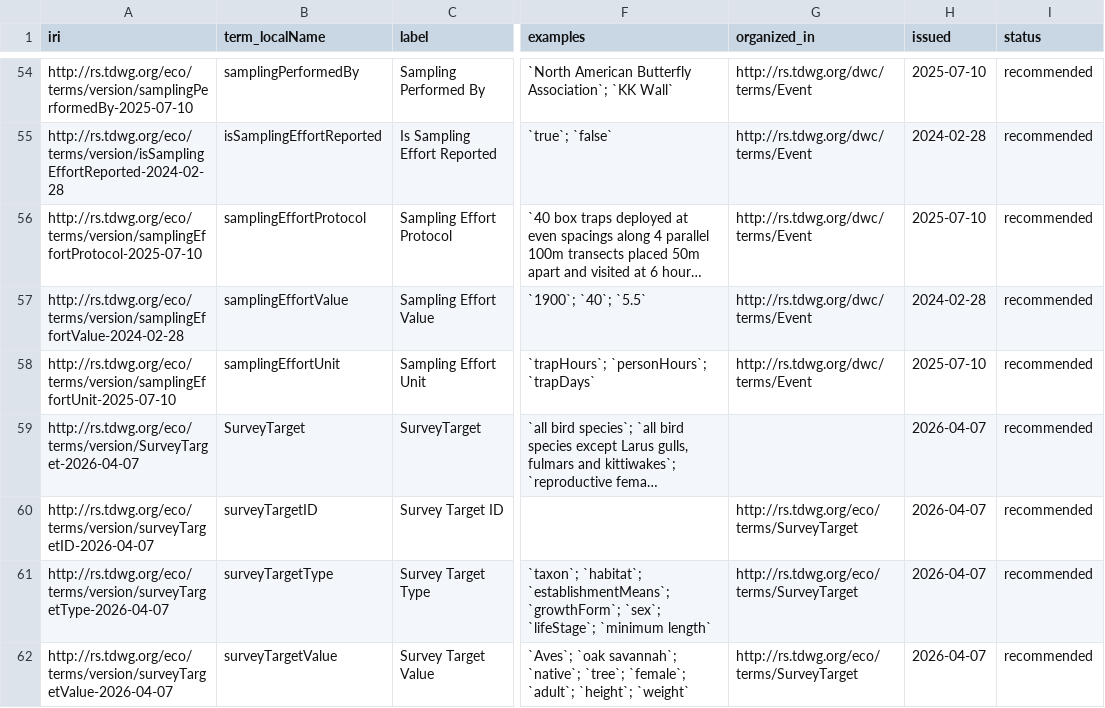
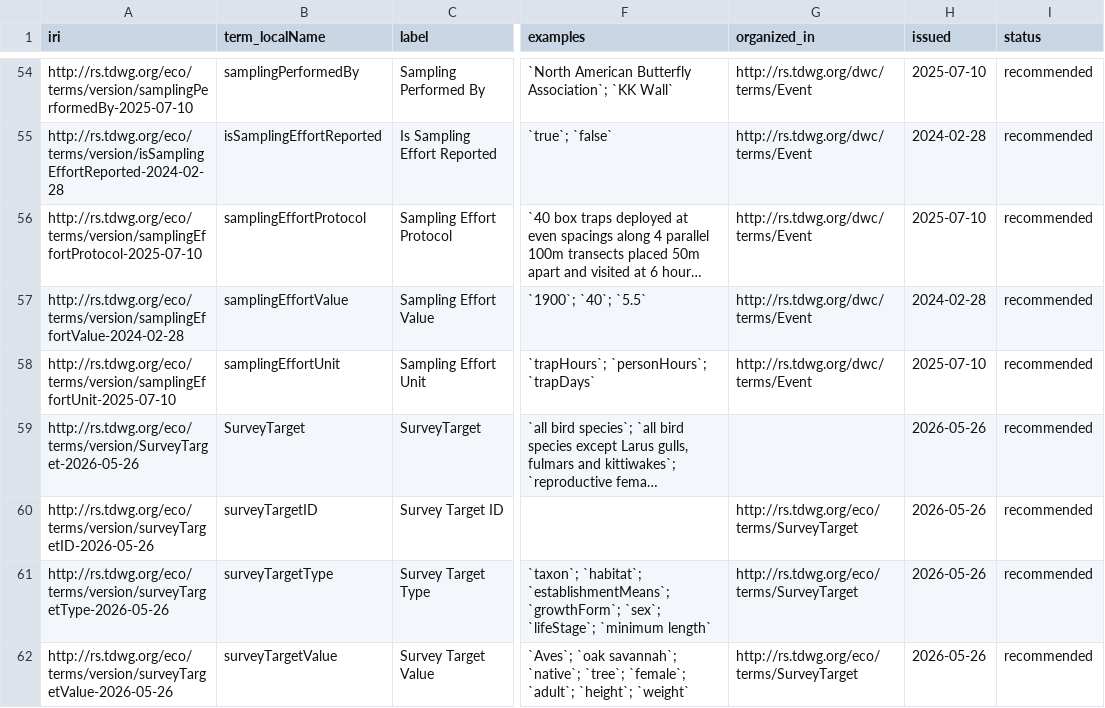
Before and after one commit to tdwg/hc, a CSV file: vocabulary/term_versions.csv, drawn as a sheet; only a part is shown, gaps mark what is left out; long unchanged cells end in …; the diff covers the shown part only; the diff names each change by its address in the sheet, - before the commit and + after, or states it on an @@ line.

Commit message:
Eco List of Terms for release 2026-05-26.

```diff
--- a/vocabulary/term_versions.csv
+++ b/vocabulary/term_versions.csv
-A59 (iri): http://rs.tdwg.org/eco/terms/version/SurveyTarget-2026-04-07
+A59 (iri): http://rs.tdwg.org/eco/terms/version/SurveyTarget-2026-05-26
-H59:H62 (issued): 2026-04-07
+H59:H62 (issued): 2026-05-26
-A60 (iri): http://rs.tdwg.org/eco/terms/version/surveyTargetID-2026-04-07
+A60 (iri): http://rs.tdwg.org/eco/terms/version/surveyTargetID-2026-05-26
-A61 (iri): http://rs.tdwg.org/eco/terms/version/surveyTargetType-2026-04-07
+A61 (iri): http://rs.tdwg.org/eco/terms/version/surveyTargetType-2026-05-26
-A62 (iri): http://rs.tdwg.org/eco/terms/version/surveyTargetValue-2026-04-07
+A62 (iri): http://rs.tdwg.org/eco/terms/version/surveyTargetValue-2026-05-26
```
Also changed, not shown: 16 edited cells elsewhere in this file, 4 other files.
